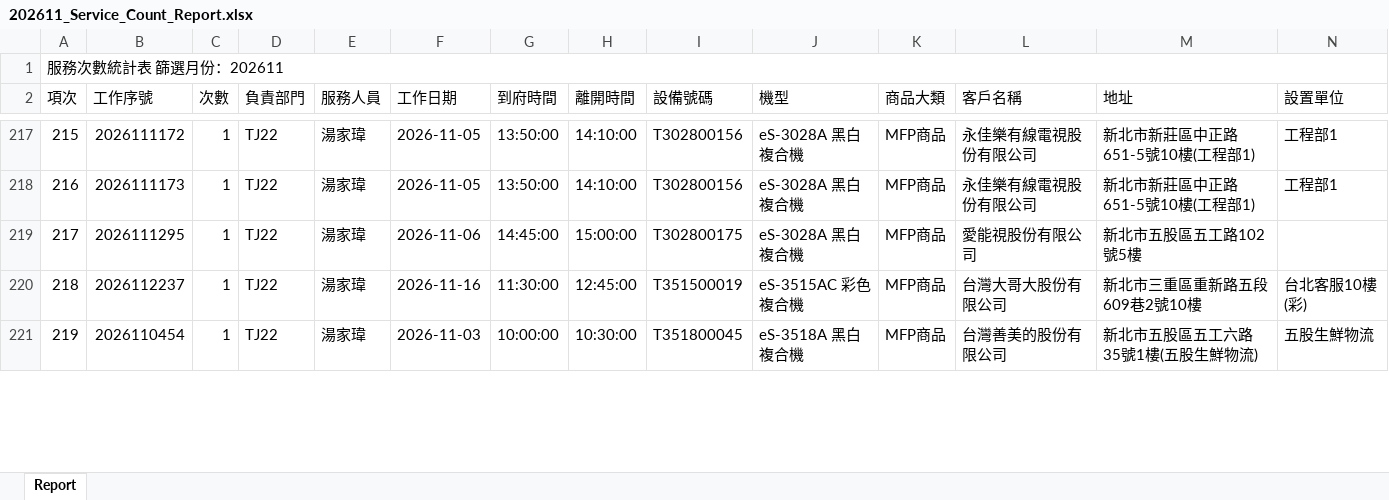
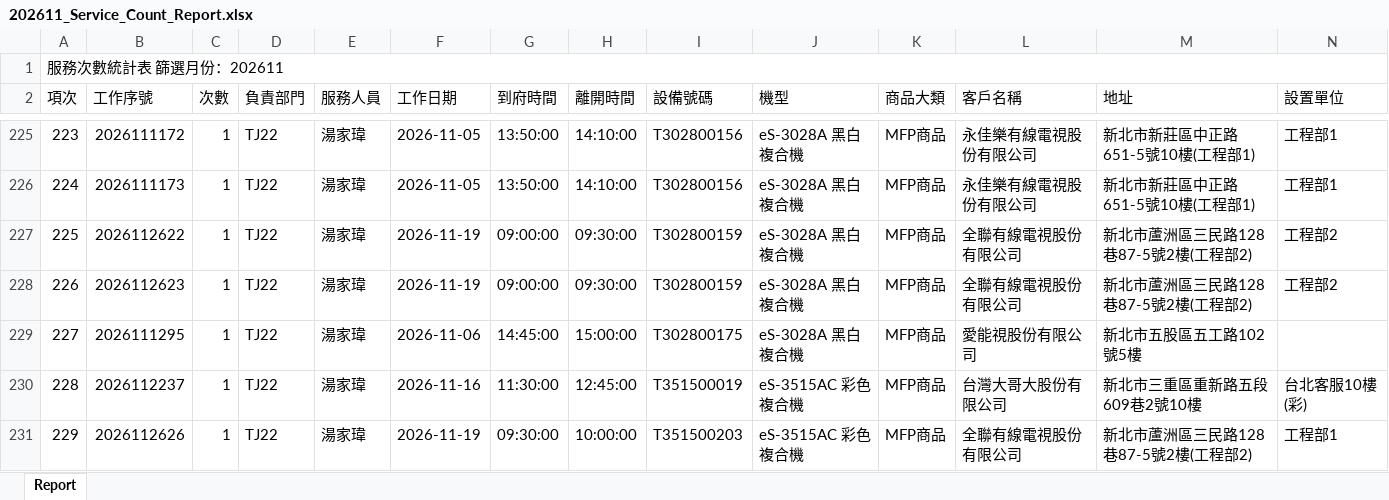
Before and after one commit to Yang-0419-di/FW_2, an Excel workbook: IM/202611_Service_Count_Report.xlsx, sheet Report, drawn as a sheet; only a part is shown, gaps mark what is left out; the shorter side is filled out with more unchanged rows; values as stored, in another font and other column widths than the file's, no cell formats; rows hold the shown columns only; the diff covers the shown part only; the diff names each change by its address in the sheet, - before the commit and + after, or states it on an @@ line.

```diff
--- a/IM/202611_Service_Count_Report.xlsx (sheet Report)
+++ b/IM/202611_Service_Count_Report.xlsx (sheet Report)
@@ column A (項次) renumbered between rows 22 and 319 @@
+row 227: 225 | 2026112622 | 1 | TJ22 | 湯家瑋 | 2026-11-19 | 09:00:00 | 09:30:00 | T302800159 | eS-3028A 黑白複合機 | MFP商品 | 全聯有線電視股份有限公司 | 新北市蘆洲區三民路128巷87-5號2樓(工程部2) | 工程部2
+row 228: 226 | 2026112623 | 1 | TJ22 | 湯家瑋 | 2026-11-19 | 09:00:00 | 09:30:00 | T302800159 | eS-3028A 黑白複合機 | MFP商品 | 全聯有線電視股份有限公司 | 新北市蘆洲區三民路128巷87-5號2樓(工程部2) | 工程部2
+row 231: 229 | 2026112626 | 1 | TJ22 | 湯家瑋 | 2026-11-19 | 09:30:00 | 10:00:00 | T351500203 | eS-3515AC 彩色複合機 | MFP商品 | 全聯有線電視股份有限公司 | 新北市蘆洲區三民路128巷87-5號2樓(工程部2) | 工程部1
```
Also changed, not shown: 19 added rows, 9 removed rows and 14 edited cells elsewhere in this sheet, cell formats, IM/202611_HL_Maintain_Report.xlsx, MFP/MFP.xlsx, 22 other files.
